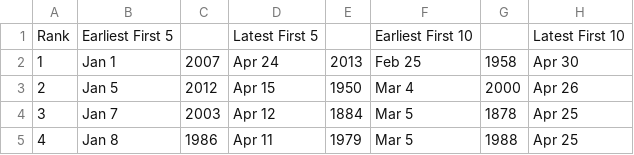
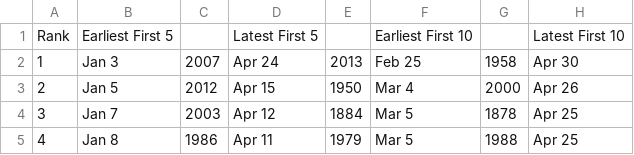
Before and after one commit to jjulietv-pixel/WPGtempfirsts, a CSV file: FIRSTS - Winnipeg - First Temp RANKINGS.csv, drawn as a sheet; only a part is shown; the diff names each change by its address in the sheet, - before the commit and + after, or states it on an @@ line.

Commit message:
Update FIRSTS - Winnipeg - First Temp RANKINGS.csv

```diff
--- a/FIRSTS - Winnipeg - First Temp RANKINGS.csv
+++ b/FIRSTS - Winnipeg - First Temp RANKINGS.csv
-B2: Jan 1
+B2: Jan 3
```
